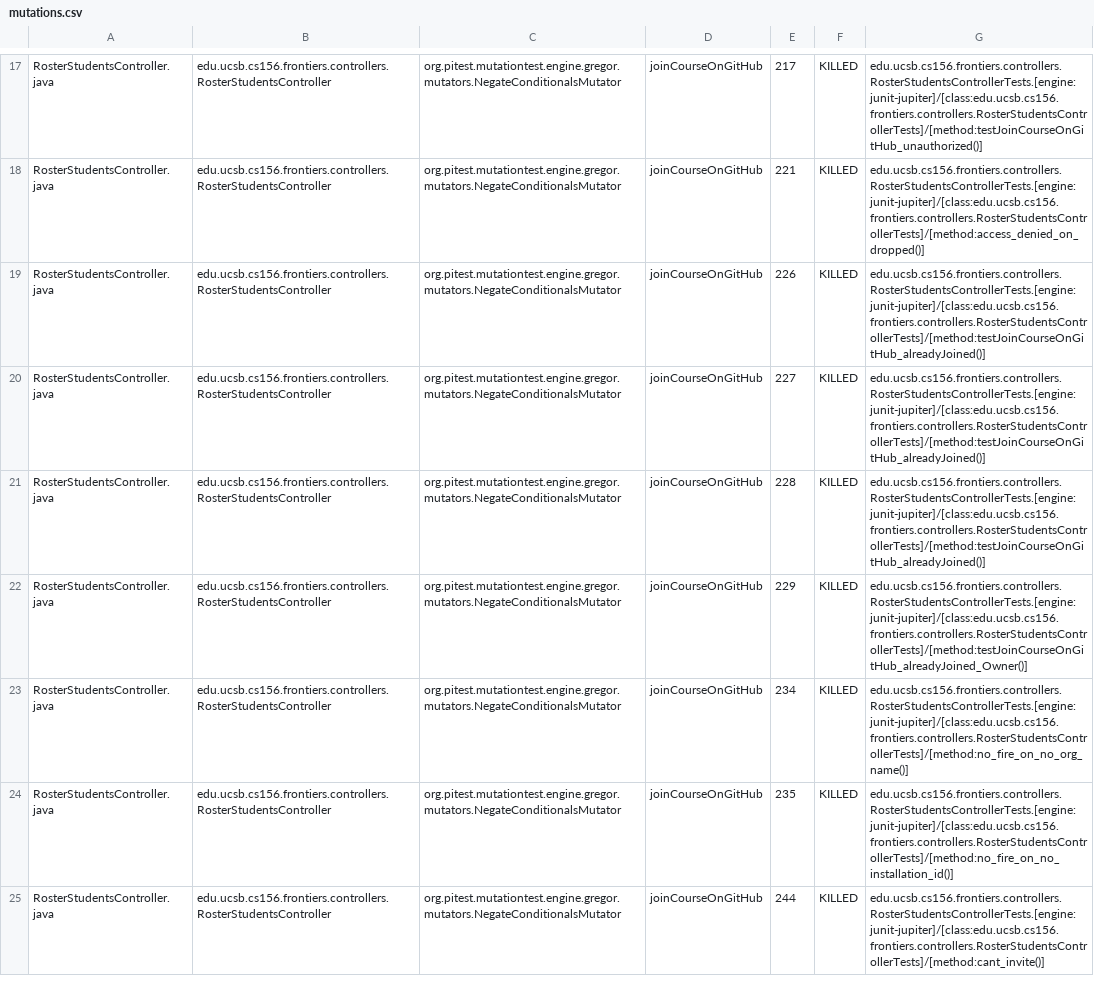
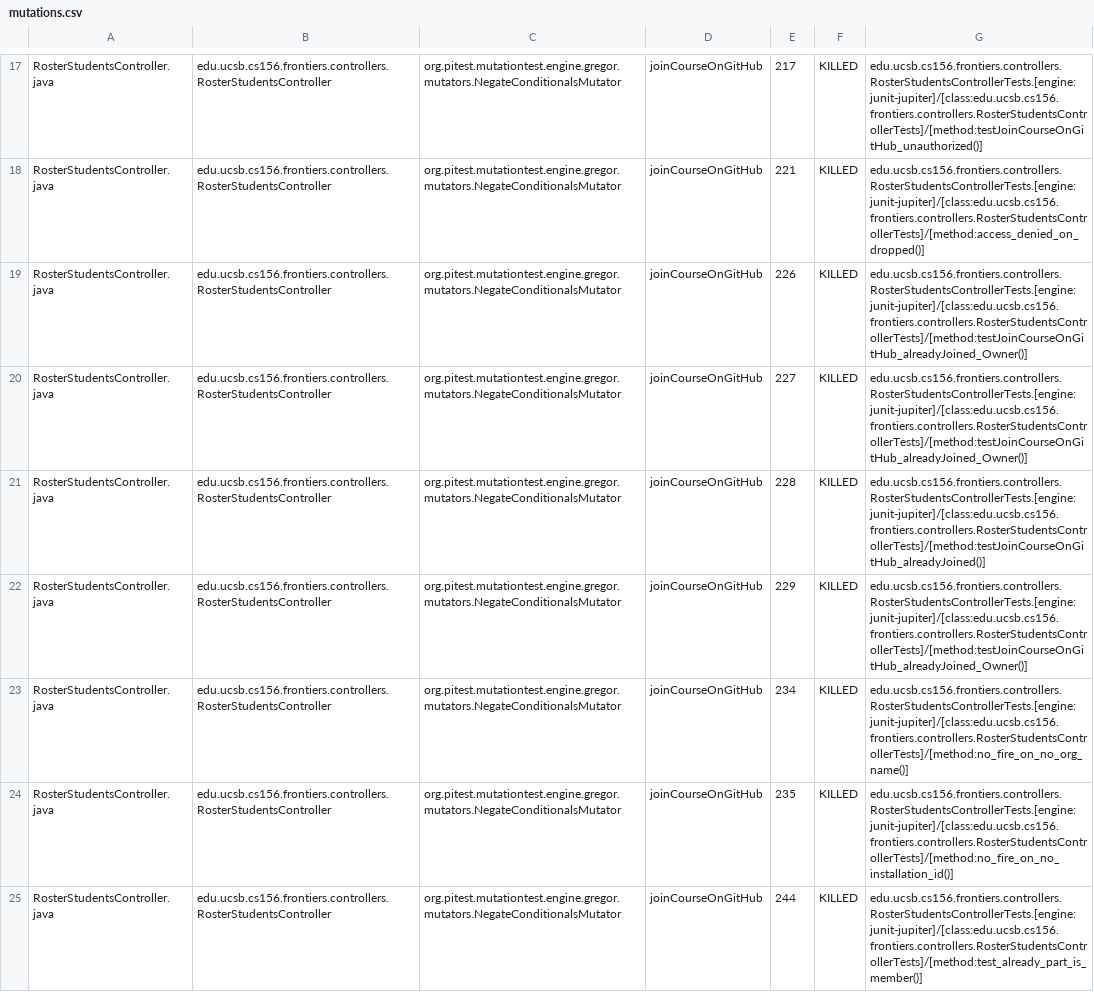
Before and after one commit to ucsb-cs156-f25/proj-frontiers-f25-11, a CSV file: prs/59/pitest/mutations.csv, drawn as a sheet; only a part is shown, gaps mark what is left out; the diff covers the shown part only.

Commit message:
Deploying to gh-pages from @ ucsb-cs156-f25/proj-frontiers-f25-11@a3d0358d3da76f161b9e50018175a221fed599e2 🚀

```diff
--- a/prs/59/pitest/mutations.csv
+++ b/prs/59/pitest/mutations.csv
@@ -18,4 +18,4 @@ RosterStudentsController.java,edu.ucsb.cs156.frontiers.controllers.RosterStudent
 RosterStudentsController.java,edu.ucsb.cs156.frontiers.controllers.RosterStudentsController,org.pitest.mutationtest.engine.gregor.mutators.NegateConditionalsMutator,joinCourseOnGitHub,221,KILLED,edu.ucsb.cs156.frontiers.controllers.RosterStudentsControllerTests.[engine:junit-jupiter]/[class:edu.ucsb.cs156.frontiers.controllers.RosterStudentsControllerTests]/[method:access_denied_on_dropped()]
-RosterStudentsController.java,edu.ucsb.cs156.frontiers.controllers.RosterStudentsController,org.pitest.mutationtest.engine.gregor.mutators.NegateConditionalsMutator,joinCourseOnGitHub,226,KILLED,edu.ucsb.cs156.frontiers.controllers.RosterStudentsControllerTests.[engine:junit-jupiter]/[class:edu.ucsb.cs156.frontiers.controllers.RosterStudentsControllerTests]/[method:testJoinCourseOnGitHub_alreadyJoined()]
-RosterStudentsController.java,edu.ucsb.cs156.frontiers.controllers.RosterStudentsController,org.pitest.mutationtest.engine.gregor.mutators.NegateConditionalsMutator,joinCourseOnGitHub,227,KILLED,edu.ucsb.cs156.frontiers.controllers.RosterStudentsControllerTests.[engine:junit-jupiter]/[class:edu.ucsb.cs156.frontiers.controllers.RosterStudentsControllerTests]/[method:testJoinCourseOnGitHub_alreadyJoined()]
+RosterStudentsController.java,edu.ucsb.cs156.frontiers.controllers.RosterStudentsController,org.pitest.mutationtest.engine.gregor.mutators.NegateConditionalsMutator,joinCourseOnGitHub,226,KILLED,edu.ucsb.cs156.frontiers.controllers.RosterStudentsControllerTests.[engine:junit-jupiter]/[class:edu.ucsb.cs156.frontiers.controllers.RosterStudentsControllerTests]/[method:testJoinCourseOnGitHub_alreadyJoined_Owner()]
+RosterStudentsController.java,edu.ucsb.cs156.frontiers.controllers.RosterStudentsController,org.pitest.mutationtest.engine.gregor.mutators.NegateConditionalsMutator,joinCourseOnGitHub,227,KILLED,edu.ucsb.cs156.frontiers.controllers.RosterStudentsControllerTests.[engine:junit-jupiter]/[class:edu.ucsb.cs156.frontiers.controllers.RosterStudentsControllerTests]/[method:testJoinCourseOnGitHub_alreadyJoined_Owner()]
 RosterStudentsController.java,edu.ucsb.cs156.frontiers.controllers.RosterStudentsController,org.pitest.mutationtest.engine.gregor.mutators.NegateConditionalsMutator,joinCourseOnGitHub,228,KILLED,edu.ucsb.cs156.frontiers.controllers.RosterStudentsControllerTests.[engine:junit-jupiter]/[class:edu.ucsb.cs156.frontiers.controllers.RosterStudentsControllerTests]/[method:testJoinCourseOnGitHub_alreadyJoined()]
@@ -24,2 +24,2 @@ RosterStudentsController.java,edu.ucsb.cs156.frontiers.controllers.RosterStudent
 RosterStudentsController.java,edu.ucsb.cs156.frontiers.controllers.RosterStudentsController,org.pitest.mutationtest.engine.gregor.mutators.NegateConditionalsMutator,joinCourseOnGitHub,235,KILLED,edu.ucsb.cs156.frontiers.controllers.RosterStudentsControllerTests.[engine:junit-jupiter]/[class:edu.ucsb.cs156.frontiers.controllers.RosterStudentsControllerTests]/[method:no_fire_on_no_installation_id()]
-RosterStudentsController.java,edu.ucsb.cs156.frontiers.controllers.RosterStudentsController,org.pitest.mutationtest.engine.gregor.mutators.NegateConditionalsMutator,joinCourseOnGitHub,244,KILLED,edu.ucsb.cs156.frontiers.controllers.RosterStudentsControllerTests.[engine:junit-jupiter]/[class:edu.ucsb.cs156.frontiers.controllers.RosterStudentsControllerTests]/[method:cant_invite()]
+RosterStudentsController.java,edu.ucsb.cs156.frontiers.controllers.RosterStudentsController,org.pitest.mutationtest.engine.gregor.mutators.NegateConditionalsMutator,joinCourseOnGitHub,244,KILLED,edu.ucsb.cs156.frontiers.controllers.RosterStudentsControllerTests.[engine:junit-jupiter]/[class:edu.ucsb.cs156.frontiers.controllers.RosterStudentsControllerTests]/[method:test_already_part_is_member()]
```
Also changed, not shown: 1 added row, 1 removed row and 62 edited cells elsewhere in this file, 54 other files.
